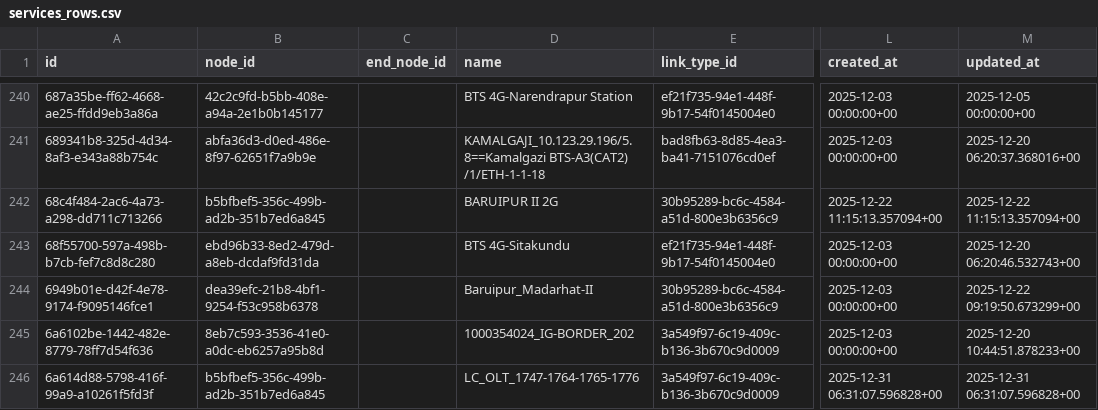
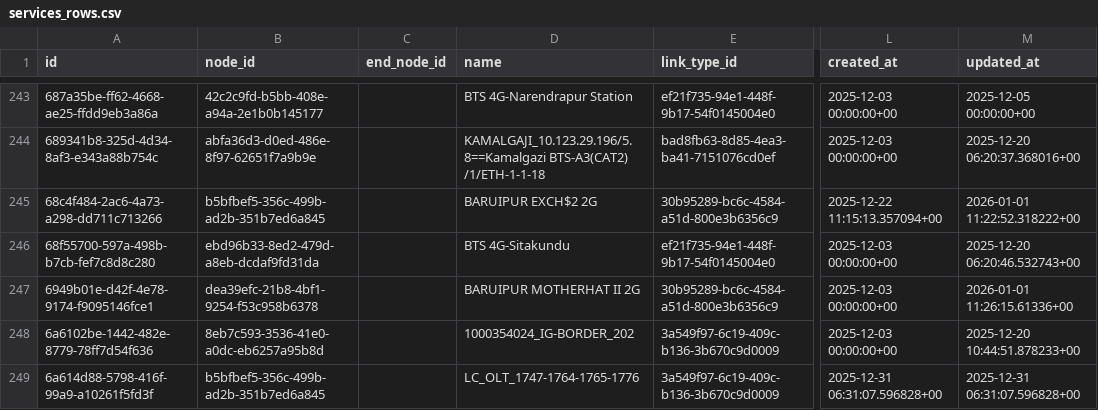
Before and after one commit to sdetmharinavi/hnvtx, a CSV file: data/csv/services_rows.csv, drawn as a sheet; only a part is shown, gaps mark what is left out; addresses are those after the commit; the diff covers the shown part only; the diff names each change by its address in the sheet, - before the commit and + after, or states it on an @@ line.

```diff
--- a/data/csv/services_rows.csv
+++ b/data/csv/services_rows.csv
-D245 (name): BARUIPUR II 2G
+D245 (name): BARUIPUR EXCH$2 2G
-M245 (updated_at): 2025-12-22 11:15:13.357094+00
+M245 (updated_at): 2026-01-01 11:22:52.318222+00
-D247 (name): Baruipur_Madarhat-II
+D247 (name): BARUIPUR MOTHERHAT II 2G
-M247 (updated_at): 2025-12-22 09:19:50.673299+00
+M247 (updated_at): 2026-01-01 11:26:15.61336+00
```
Also changed, not shown: 10 added rows, 3 removed rows and 74 edited cells elsewhere in this file, data/csv/diary_notes_rows.csv, data/csv/employees_rows.csv, 11 other files.
